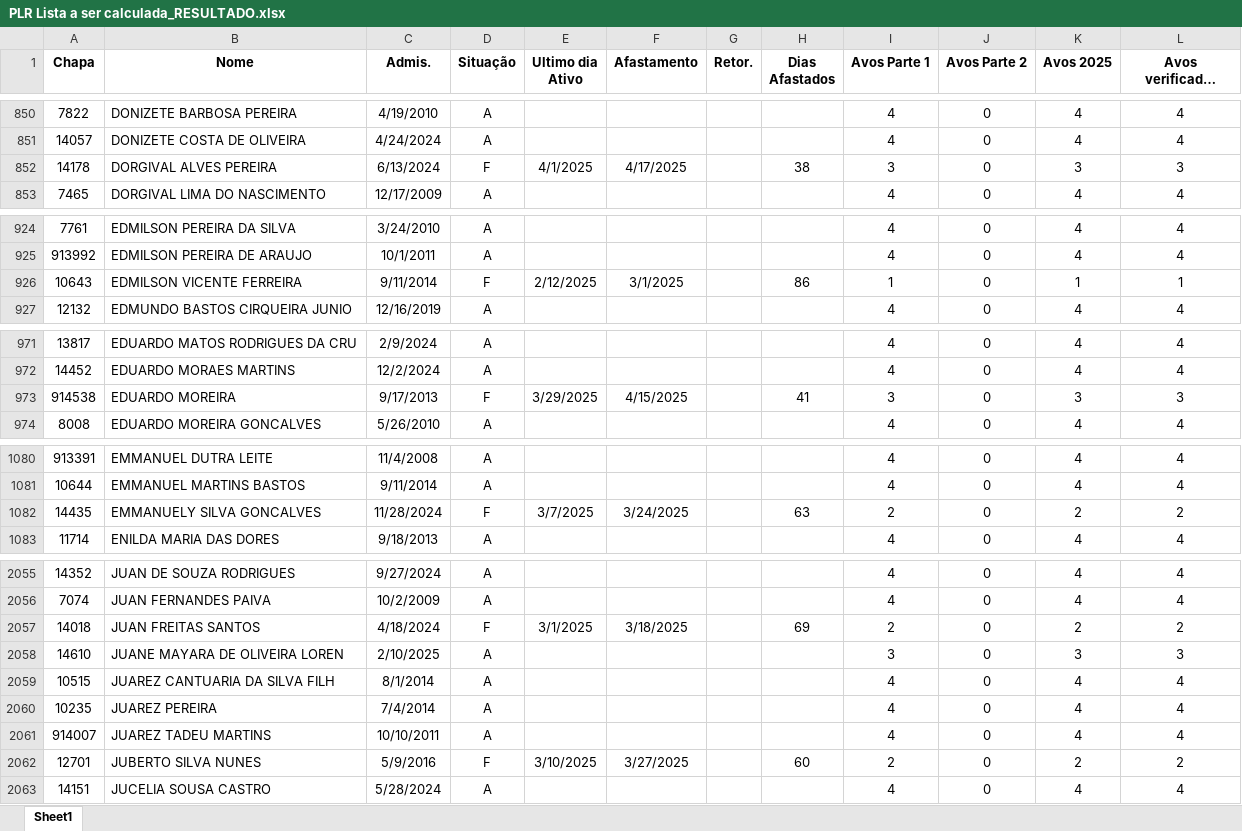
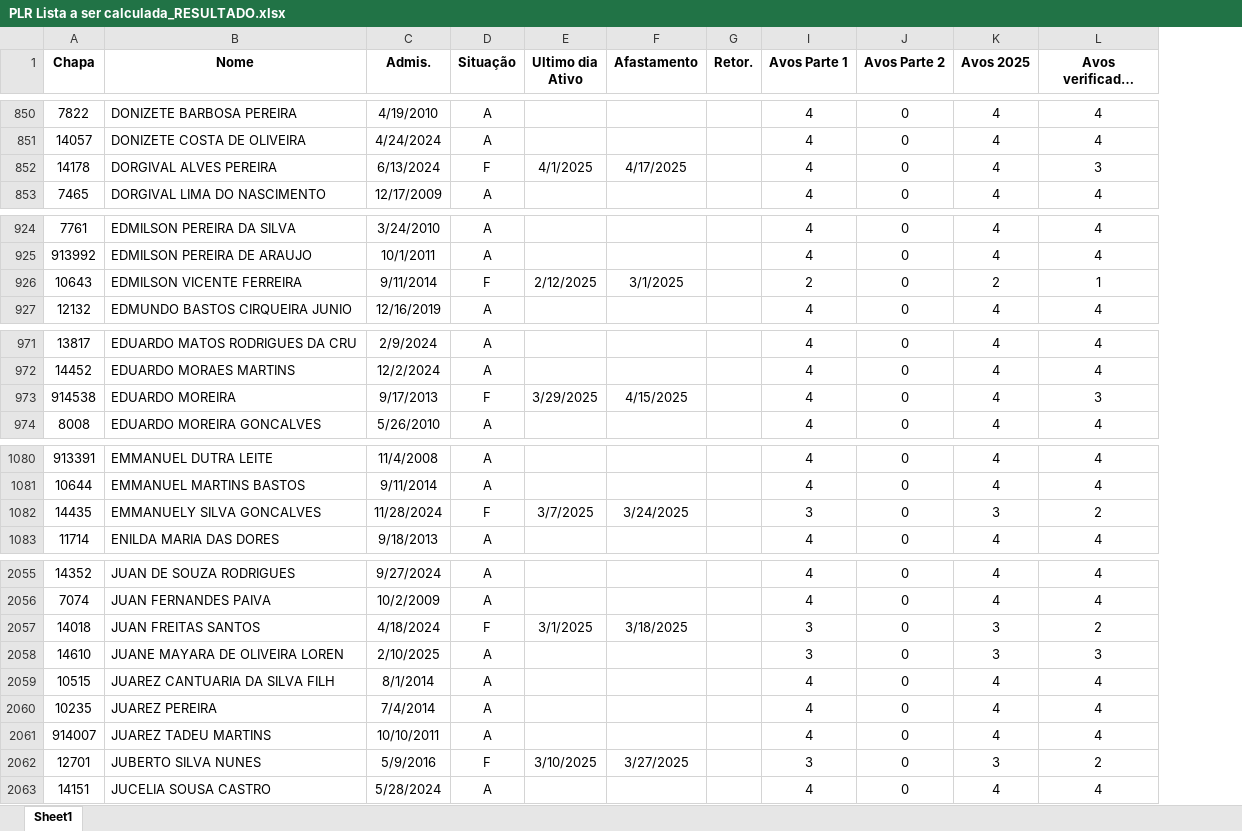
Before and after one commit to JvHaeckel/Python, an Excel workbook: PLR/Planilhas/PLR Lista a ser calculada_RESULTADO.xlsx, sheet Sheet1, drawn as a sheet; only a part is shown, gaps mark what is left out; long unchanged cells end in …; values as stored, in another font and other column widths than the file's, no borders; conditional formats not drawn; the diff covers the shown part only; the diff names each change by its address in the sheet, - before the commit and + after, or states it on an @@ line.

```diff
--- a/PLR/Planilhas/PLR Lista a ser calculada_RESULTADO.xlsx (sheet Sheet1)
+++ b/PLR/Planilhas/PLR Lista a ser calculada_RESULTADO.xlsx (sheet Sheet1)
@@ column H (Dias Afastados) hidden, row 852: 38; row 926: 86; row 973: 41; row 1082: 63; rows 2057-2062: 69 |  |  |  |  | 60 @@
-I852 (Avos Parte 1): 3
+I852 (Avos Parte 1): 4
-K852 (Avos 2025): 3
+K852 (Avos 2025): 4
-I926 (Avos Parte 1): 1
+I926 (Avos Parte 1): 2
-K926 (Avos 2025): 1
+K926 (Avos 2025): 2
-I973 (Avos Parte 1): 3
+I973 (Avos Parte 1): 4
-K973 (Avos 2025): 3
+K973 (Avos 2025): 4
-I1082 (Avos Parte 1): 2
+I1082 (Avos Parte 1): 3
-K1082 (Avos 2025): 2
+K1082 (Avos 2025): 3
-I2057 (Avos Parte 1): 2
+I2057 (Avos Parte 1): 3
-K2057 (Avos 2025): 2
+K2057 (Avos 2025): 3
-I2062 (Avos Parte 1): 2
+I2062 (Avos Parte 1): 3
-K2062 (Avos 2025): 2
+K2062 (Avos 2025): 3
```
Also changed, not shown: 30 edited cells and cell formats elsewhere in this sheet, PLR/Planilhas/Cópia de PLR Lista a ser calculada_RESULTADO_WELLINGTON.xlsx, PLR/Planilhas/PLR Lista a ser calculada comparar.xlsx, 4 other files.
